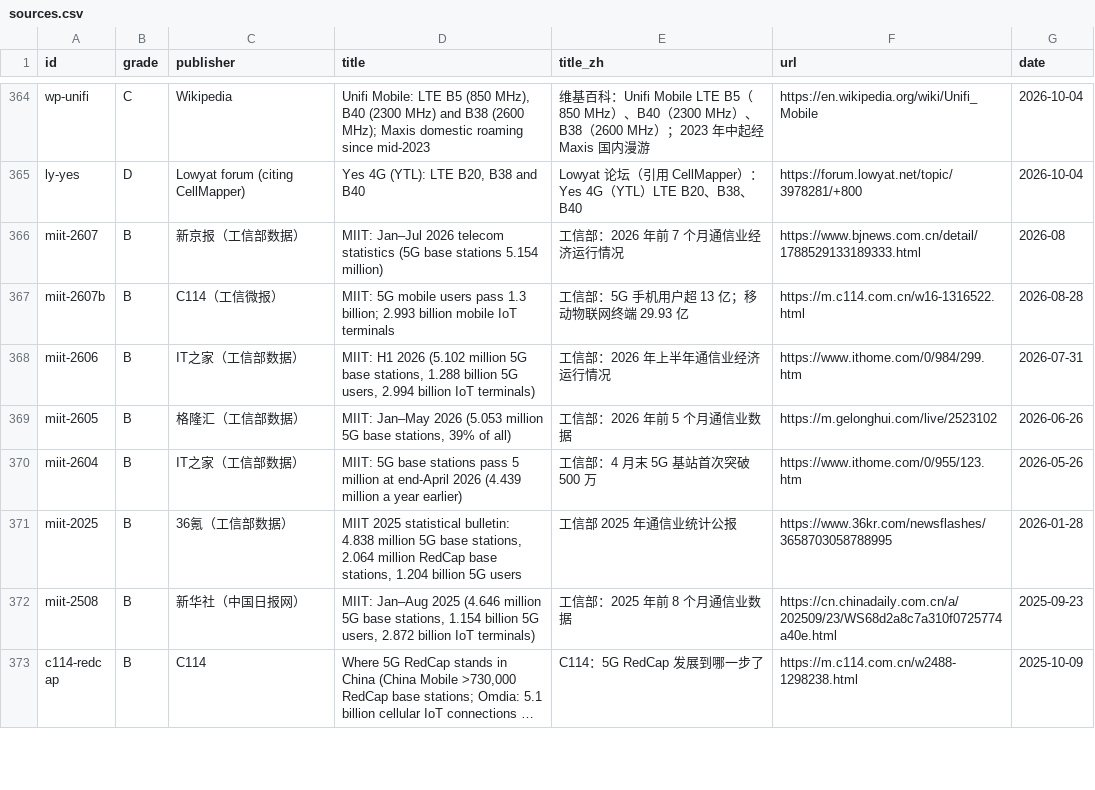
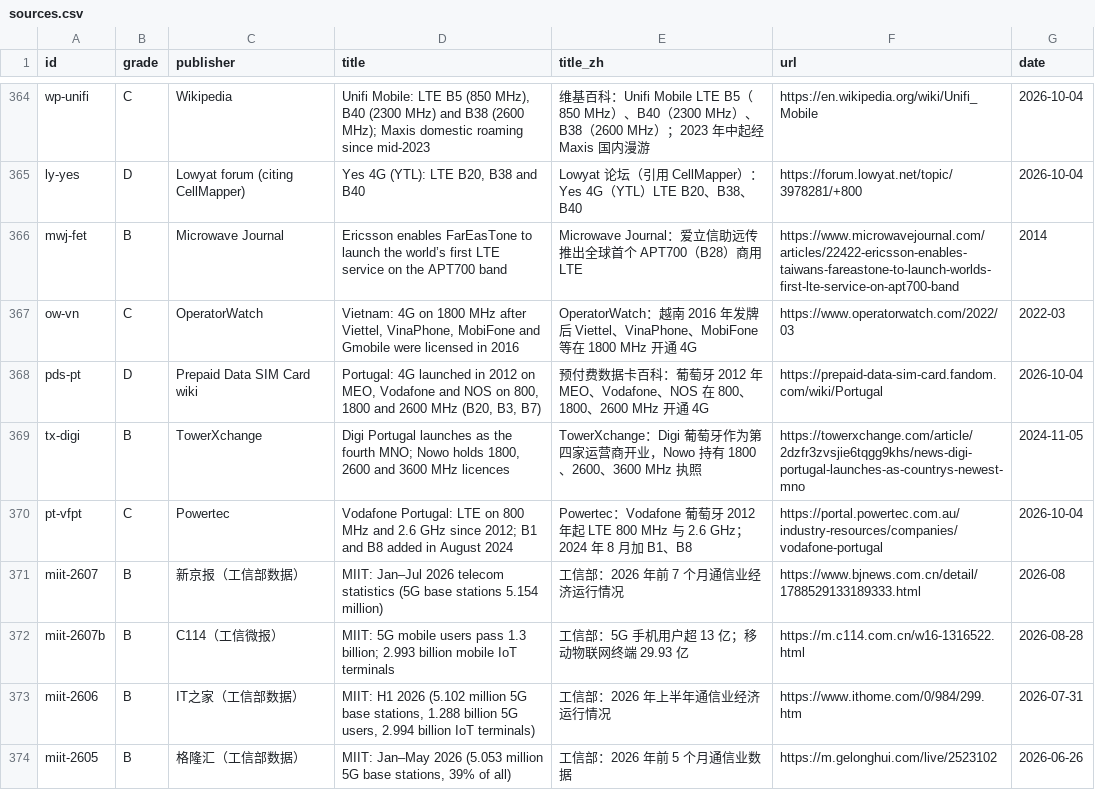
Before and after one commit to 365724-ctrl/band-atlas-data, a CSV file: data/sources.csv, drawn as a sheet; only a part is shown, gaps mark what is left out; the shorter side is filled out with more unchanged rows; long unchanged cells end in ….

```diff
--- a/data/sources.csv
+++ b/data/sources.csv
@@ -365,2 +365,7 @@ wp-unifi,C,Wikipedia,"Unifi Mobile: LTE B5 (850 MHz), B40 (2300 MHz) and B38 (26
 ly-yes,D,Lowyat forum (citing CellMapper),"Yes 4G (YTL): LTE B20, B38 and B40",Lowyat 论坛（引用 CellMapper）：Yes 4G（YTL）LTE B20、B38、B40,https://forum.lowyat.net/topic/3978281/+800,2026-10-04
+mwj-fet,B,Microwave Journal,Ericsson enables FarEasTone to launch the world’s first LTE service on the APT700 band,Microwave Journal：爱立信助远传推出全球首个 APT700（B28）商用 LTE,https://www.microwavejournal.com/articles/22422-ericsson-enables-taiwans-fareastone-to-launch-worlds-first-lte-service-on-apt700-band,2014
+ow-vn,C,OperatorWatch,"Vietnam: 4G on 1800 MHz after Viettel, VinaPhone, MobiFone and Gmobile were licensed in 2016",OperatorWatch：越南 2016 年发牌后 Viettel、VinaPhone、MobiFone 等在 1800 MHz 开通 4G,https://www.operatorwatch.com/2022/03,2022-03
+pds-pt,D,Prepaid Data SIM Card wiki,"Portugal: 4G launched in 2012 on MEO, Vodafone and NOS on 800, 1800 and 2600 MHz (B20, B3, B7)",预付费数据卡百科：葡萄牙 2012 年 MEO、Vodafone、NOS 在 800、1800、2600 MHz 开通 4G,https://prepaid-data-sim-card.fandom.com/wiki/Portugal,2026-10-04
+tx-digi,B,TowerXchange,"Digi Portugal launches as the fourth MNO; Nowo holds 1800, 2600 and 3600 MHz licences",TowerXchange：Digi 葡萄牙作为第四家运营商开业，Nowo 持有 1800、2600、3600 MHz 执照,https://towerxchange.com/article/2dzfr3zvsjie6tqgg9khs/news-digi-portugal-launches-as-countrys-newest-mno,2024-11-05
+pt-vfpt,C,Powertec,Vodafone Portugal: LTE on 800 MHz and 2.6 GHz since 2012; B1 and B8 added in August 2024,Powertec：Vodafone 葡萄牙 2012 年起 LTE 800 MHz 与 2.6 GHz；2024 年 8 月加 B1、B8,https://portal.powertec.com.au/industry-resources/companies/vodafone-portugal,2026-10-04
 miit-2607,B,新京报（工信部数据）,MIIT: Jan–Jul 2026 telecom statistics (5G base stations 5.154 million),工信部：2026 年前 7 个月通信业经济运行情况,https://www.bjnews.com.cn/detail/1788529133189333.html,2026-08
```
Also changed, not shown: data/model_verdicts.csv, data/network_bands.csv, 2 other files.
